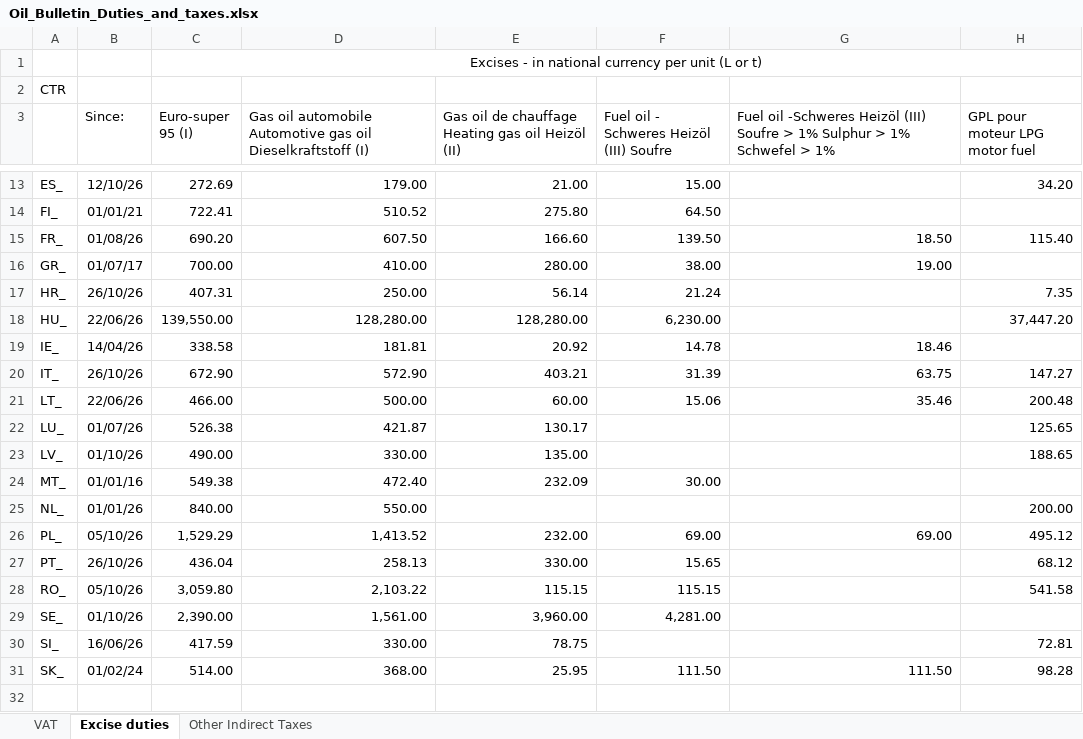
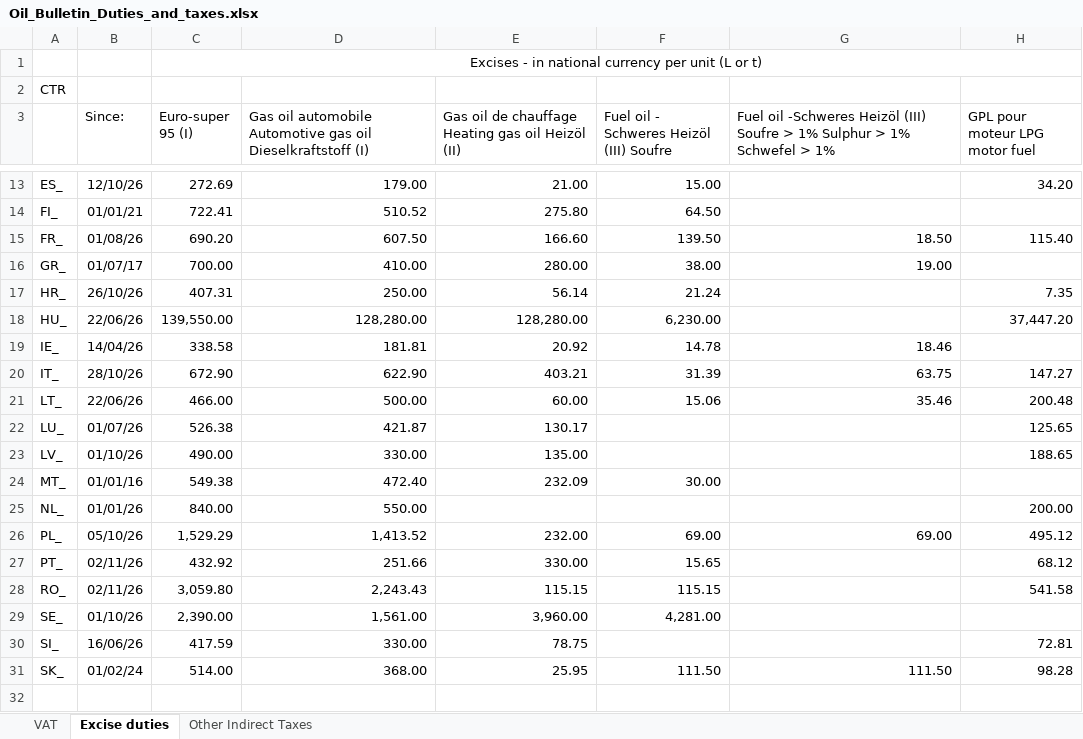
Before and after one commit to LucaDamics/wob_mirror, an Excel workbook: data/latest/Oil_Bulletin_Duties_and_taxes.xlsx, sheet Excise duties, drawn as a sheet; only a part is shown, gaps mark what is left out; values as stored, in another font and other column widths than the file's, no borders; the diff names each change by its address in the sheet, - before the commit and + after, or states it on an @@ line.

```diff
--- a/data/latest/Oil_Bulletin_Duties_and_taxes.xlsx (sheet Excise duties)
+++ b/data/latest/Oil_Bulletin_Duties_and_taxes.xlsx (sheet Excise duties)
-B20 (Since:): 26/10/26
+B20 (Since:): 28/10/26
-D20: 572.90
+D20: 622.90
-B27 (Since:): 26/10/26
+B27 (Since:): 02/11/26
-C27 (Euro-super 95 (I)): 436.04
+C27 (Euro-super 95 (I)): 432.92
-D27: 258.13
+D27: 251.66
-B28 (Since:): 05/10/26
+B28 (Since:): 02/11/26
-D28: 2,103.22
+D28: 2,243.43
```
Also changed, not shown: data/latest/Weekly_Oil_Bulletin_Weekly_prices_with_Taxes.xlsx, data/latest/Weekly_Oil_Bulletin_Weekly_prices_without_taxes.xlsx, 5 other files.
